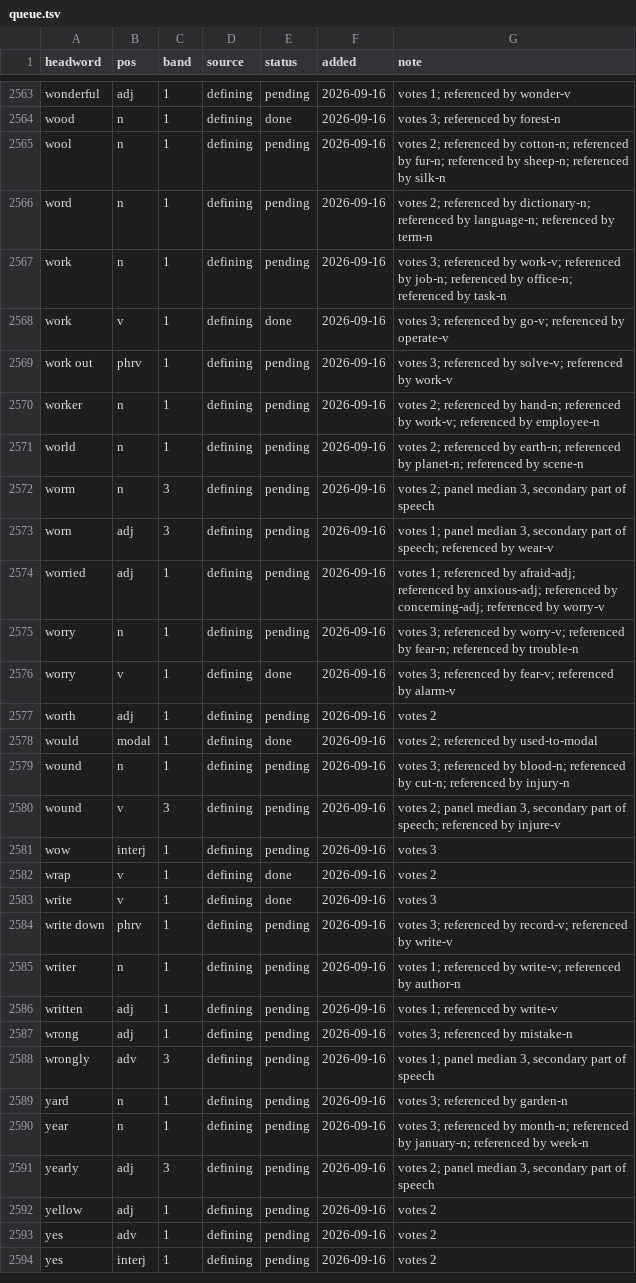
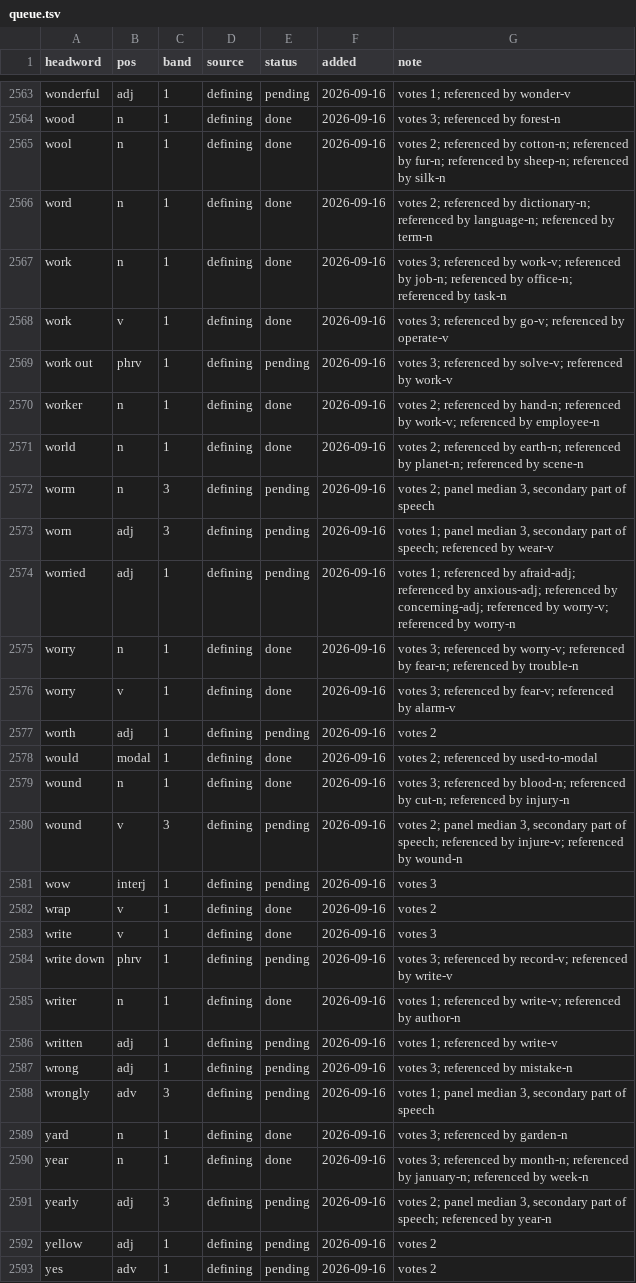
Before and after one commit to tkgally/eex-dict, a TSV file: headwords/queue.tsv, drawn as a sheet; only a part is shown, gaps mark what is left out; the shorter side is filled out with more unchanged rows; the diff covers the shown part only.

```diff
--- a/headwords/queue.tsv
+++ b/headwords/queue.tsv
@@ -2564,13 +2564,13 @@ wonderful	adj	1	defining	pending	2026-09-16	votes 1; referenced by wonder-v
 wood	n	1	defining	done	2026-09-16	votes 3; referenced by forest-n
-wool	n	1	defining	pending	2026-09-16	votes 2; referenced by cotton-n; referenced by fur-n; referenced by sheep-n; referenced by silk-n
-word	n	1	defining	pending	2026-09-16	votes 2; referenced by dictionary-n; referenced by language-n; referenced by term-n
-work	n	1	defining	pending	2026-09-16	votes 3; referenced by work-v; referenced by job-n; referenced by office-n; referenced by task-n
+wool	n	1	defining	done	2026-09-16	votes 2; referenced by cotton-n; referenced by fur-n; referenced by sheep-n; referenced by silk-n
+word	n	1	defining	done	2026-09-16	votes 2; referenced by dictionary-n; referenced by language-n; referenced by term-n
+work	n	1	defining	done	2026-09-16	votes 3; referenced by work-v; referenced by job-n; referenced by office-n; referenced by task-n
 work	v	1	defining	done	2026-09-16	votes 3; referenced by go-v; referenced by operate-v
 work out	phrv	1	defining	pending	2026-09-16	votes 3; referenced by solve-v; referenced by work-v
-worker	n	1	defining	pending	2026-09-16	votes 2; referenced by hand-n; referenced by work-v; referenced by employee-n
-world	n	1	defining	pending	2026-09-16	votes 2; referenced by earth-n; referenced by planet-n; referenced by scene-n
+worker	n	1	defining	done	2026-09-16	votes 2; referenced by hand-n; referenced by work-v; referenced by employee-n
+world	n	1	defining	done	2026-09-16	votes 2; referenced by earth-n; referenced by planet-n; referenced by scene-n
 worm	n	3	defining	pending	2026-09-16	votes 2; panel median 3, secondary part of speech
 worn	adj	3	defining	pending	2026-09-16	votes 1; panel median 3, secondary part of speech; referenced by wear-v
-worried	adj	1	defining	pending	2026-09-16	votes 1; referenced by afraid-adj; referenced by anxious-adj; referenced by concerning-adj; referenced by worry-v
-worry	n	1	defining	pending	2026-09-16	votes 3; referenced by worry-v; referenced by fear-n; referenced by trouble-n
+worried	adj	1	defining	pending	2026-09-16	votes 1; referenced by afraid-adj; referenced by anxious-adj; referenced by concerning-adj; referenced by worry-v; referenced by worry-n
+worry	n	1	defining	done	2026-09-16	votes 3; referenced by worry-v; referenced by fear-n; referenced by trouble-n
 worry	v	1	defining	done	2026-09-16	votes 3; referenced by fear-v; referenced by alarm-v
@@ -2578,4 +2578,4 @@ worth	adj	1	defining	pending	2026-09-16	votes 2
 would	modal	1	defining	done	2026-09-16	votes 2; referenced by used-to-modal
-wound	n	1	defining	pending	2026-09-16	votes 3; referenced by blood-n; referenced by cut-n; referenced by injury-n
-wound	v	3	defining	pending	2026-09-16	votes 2; panel median 3, secondary part of speech; referenced by injure-v
+wound	n	1	defining	done	2026-09-16	votes 3; referenced by blood-n; referenced by cut-n; referenced by injury-n
+wound	v	3	defining	pending	2026-09-16	votes 2; panel median 3, secondary part of speech; referenced by injure-v; referenced by wound-n
 wow	interj	1	defining	pending	2026-09-16	votes 3
@@ -2584,3 +2584,3 @@ write	v	1	defining	done	2026-09-16	votes 3
 write down	phrv	1	defining	pending	2026-09-16	votes 3; referenced by record-v; referenced by write-v
-writer	n	1	defining	pending	2026-09-16	votes 1; referenced by write-v; referenced by author-n
+writer	n	1	defining	done	2026-09-16	votes 1; referenced by write-v; referenced by author-n
 written	adj	1	defining	pending	2026-09-16	votes 1; referenced by write-v
@@ -2588,5 +2588,5 @@ wrong	adj	1	defining	pending	2026-09-16	votes 3; referenced by mistake-n
 wrongly	adv	3	defining	pending	2026-09-16	votes 1; panel median 3, secondary part of speech
-yard	n	1	defining	pending	2026-09-16	votes 3; referenced by garden-n
-year	n	1	defining	pending	2026-09-16	votes 3; referenced by month-n; referenced by january-n; referenced by week-n
-yearly	adj	3	defining	pending	2026-09-16	votes 2; panel median 3, secondary part of speech
+yard	n	1	defining	done	2026-09-16	votes 3; referenced by garden-n
+year	n	1	defining	done	2026-09-16	votes 3; referenced by month-n; referenced by january-n; referenced by week-n
+yearly	adj	3	defining	pending	2026-09-16	votes 2; panel median 3, secondary part of speech; referenced by year-n
 yellow	adj	1	defining	pending	2026-09-16	votes 2
```
Also changed, not shown: 7 added rows and 11 edited cells elsewhere in this file, 32 other files.
